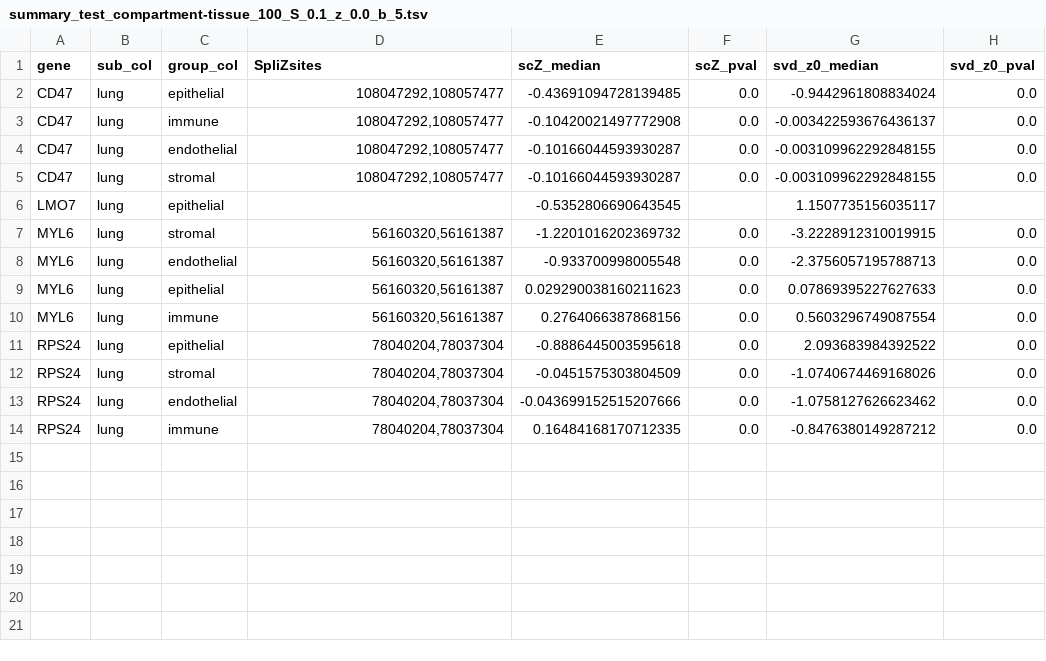
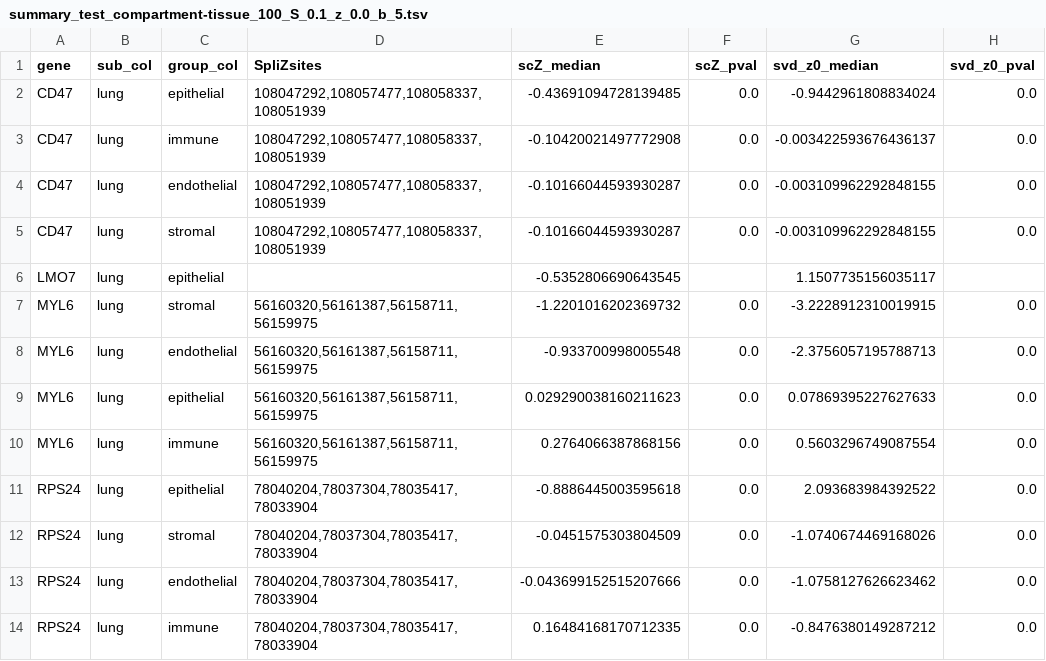
Before and after one commit to juliaolivieri/SpliZ_pipeline, a TSV file: summary_test_compartment-tissue_100_S_0.1_z_0.0_b_5.tsv, drawn as a sheet; only a part is shown; the diff names each change by its address in the sheet, - before the commit and + after, or states it on an @@ line.

Commit message:
added extra splizsite columns to final output

```diff
--- a/summary_test_compartment-tissue_100_S_0.1_z_0.0_b_5.tsv
+++ b/summary_test_compartment-tissue_100_S_0.1_z_0.0_b_5.tsv
-D2:D5 (SpliZsites): 108047292,108057477
+D2:D5 (SpliZsites): 108047292,108057477,108058337,108051939
-D7:D10 (SpliZsites): 56160320,56161387
+D7:D10 (SpliZsites): 56160320,56161387,56158711,56159975
-D11:D14 (SpliZsites): 78040204,78037304
+D11:D14 (SpliZsites): 78040204,78037304,78035417,78033904
```
Also changed, not shown: 1 other file.
